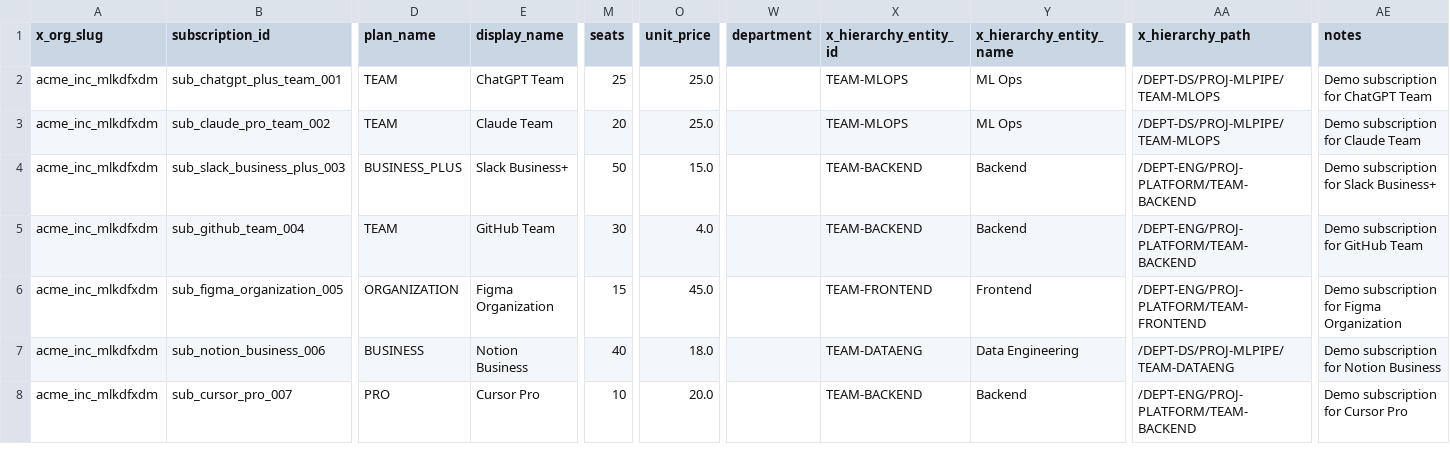
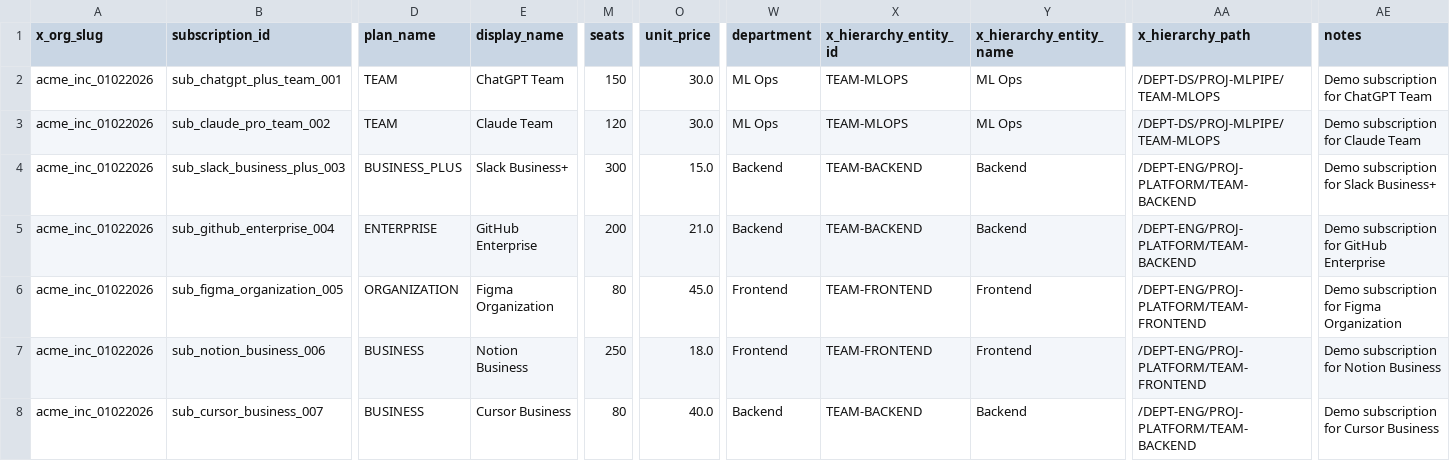
Before and after one commit to cloud-act-ai/cloudact-mono-repo, a CSV file: 04-inra-cicd-automation/load-demo-data/data/subscriptions/subscription_plans.csv, drawn as a sheet; only a part is shown, gaps mark what is left out; the diff covers the shown part only; the diff names each change by its address in the sheet, - before the commit and + after, or states it on an @@ line.

Commit message:
frontend changes

```diff
--- a/04-inra-cicd-automation/load-demo-data/data/subscriptions/subscription_plans.csv
+++ b/04-inra-cicd-automation/load-demo-data/data/subscriptions/subscription_plans.csv
-A2:A8 (x_org_slug): acme_inc_mlkdfxdm
+A2:A8 (x_org_slug): acme_inc_01022026
-M2 (seats): 25
+M2 (seats): 150
-O2:O3 (unit_price): 25.0
+O2:O3 (unit_price): 30.0
-W2:W3 (department): (empty)
+W2:W3 (department): ML Ops
-M3 (seats): 20
+M3 (seats): 120
-M4 (seats): 50
+M4 (seats): 300
-W4:W5 (department): (empty)
+W4:W5 (department): Backend
-B5 (subscription_id): sub_github_team_004
+B5 (subscription_id): sub_github_enterprise_004
-D5 (plan_name): TEAM
+D5 (plan_name): ENTERPRISE
-E5 (display_name): GitHub Team
+E5 (display_name): GitHub Enterprise
-M5 (seats): 30
+M5 (seats): 200
-O5 (unit_price): 4.0
+O5 (unit_price): 21.0
-AE5 (notes): Demo subscription for GitHub Team
+AE5 (notes): Demo subscription for GitHub Enterprise
-M6 (seats): 15
+M6 (seats): 80
-W6:W7 (department): (empty)
+W6:W7 (department): Frontend
-M7 (seats): 40
+M7 (seats): 250
-X7 (x_hierarchy_entity_id): TEAM-DATAENG
+X7 (x_hierarchy_entity_id): TEAM-FRONTEND
-Y7 (x_hierarchy_entity_name): Data Engineering
+Y7 (x_hierarchy_entity_name): Frontend
-AA7 (x_hierarchy_path): /DEPT-DS/PROJ-MLPIPE/TEAM-DATAENG
+AA7 (x_hierarchy_path): /DEPT-ENG/PROJ-PLATFORM/TEAM-FRONTEND
-B8 (subscription_id): sub_cursor_pro_007
+B8 (subscription_id): sub_cursor_business_007
-D8 (plan_name): PRO
+D8 (plan_name): BUSINESS
-E8 (display_name): Cursor Pro
+E8 (display_name): Cursor Business
-M8 (seats): 10
+M8 (seats): 80
-O8 (unit_price): 20.0
+O8 (unit_price): 40.0
-W8 (department): (empty)
+W8 (department): Backend
-AE8 (notes): Demo subscription for Cursor Pro
+AE8 (notes): Demo subscription for Cursor Business
```
Also changed, not shown: 80 edited cells elsewhere in this file, 9 other files.
